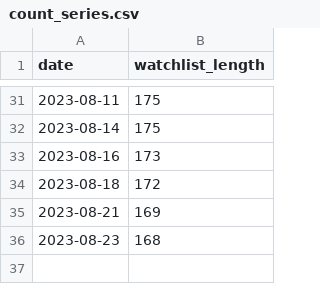
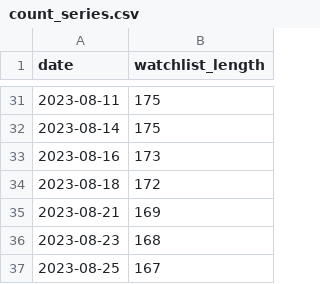
Before and after one commit to r-spatial/evolution, a CSV file: watchlist_output/count_series.csv, drawn as a sheet; only a part is shown, gaps mark what is left out; the diff names each change by its address in the sheet, - before the commit and + after, or states it on an @@ line.

```diff
--- a/watchlist_output/count_series.csv
+++ b/watchlist_output/count_series.csv
+row 37: 2023-08-25 | 167
```
Also changed, not shown: 2 other files.
